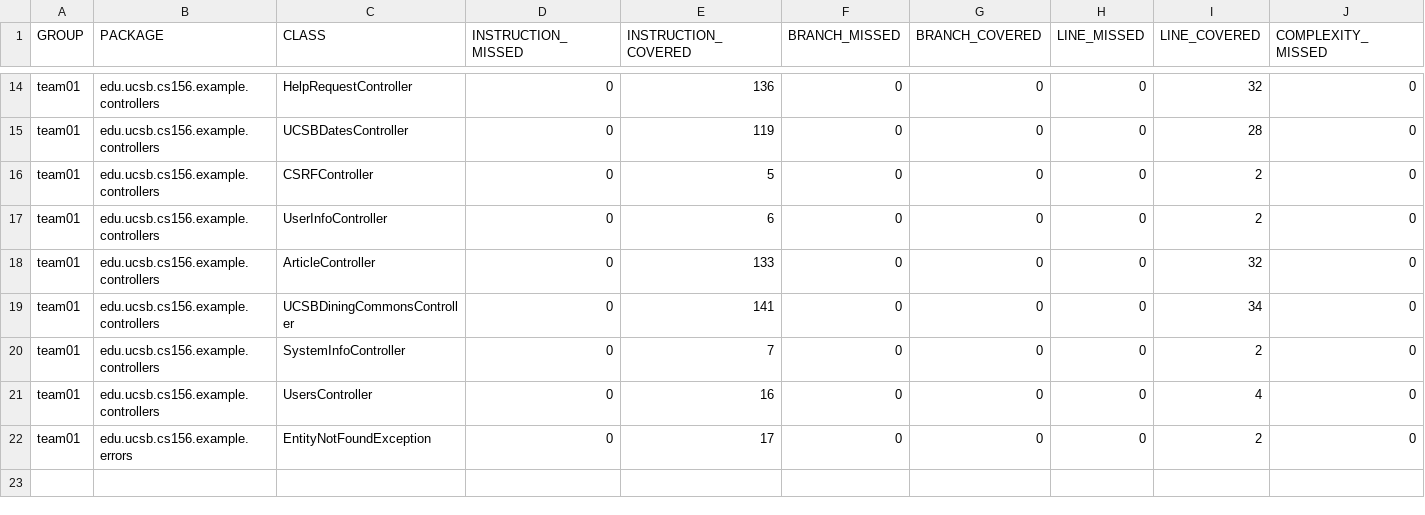
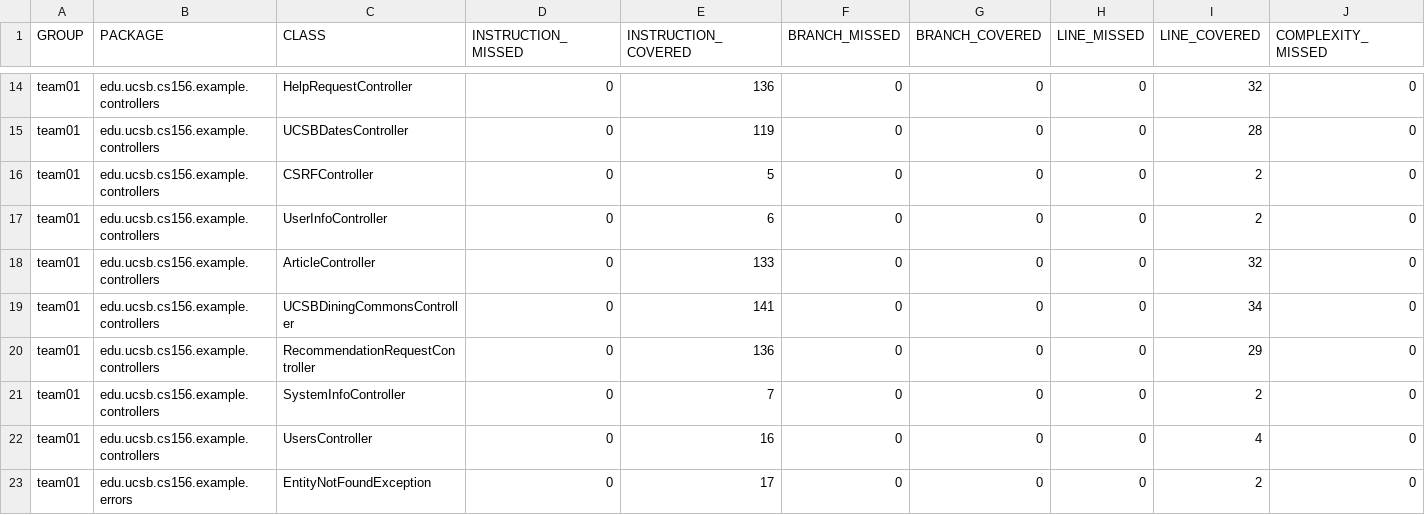
Before and after one commit to ucsb-cs156-f26/team02-f26-01, a CSV file: jacoco/jacoco.csv, drawn as a sheet; only a part is shown, gaps mark what is left out; rows hold the shown columns only; the diff names each change by its address in the sheet, - before the commit and + after, or states it on an @@ line.

Commit message:
Deploying to gh-pages from @ ucsb-cs156-f26/team02-f26-01@a8f6c9de8693a6149cbd5014a89c10a70be7ceef 🚀

```diff
--- a/jacoco/jacoco.csv
+++ b/jacoco/jacoco.csv
+row 20: team01 | edu.ucsb.cs156.example.controllers | RecommendationRequestController | 0 | 136 | 0 | 0 | 0 | 29 | 0
```
Also changed, not shown: 7 other files.
